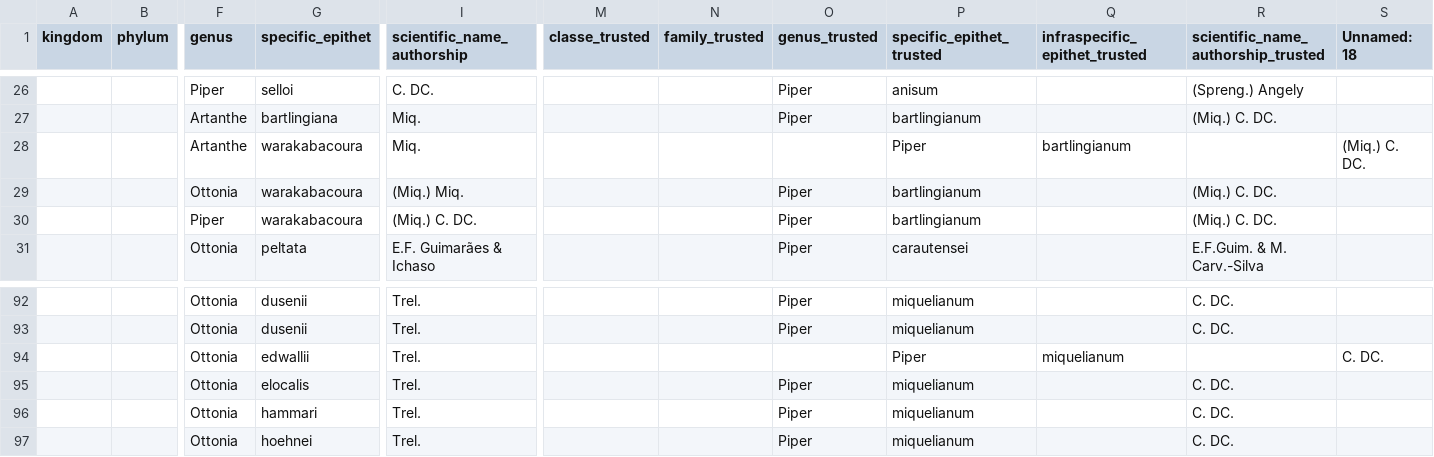
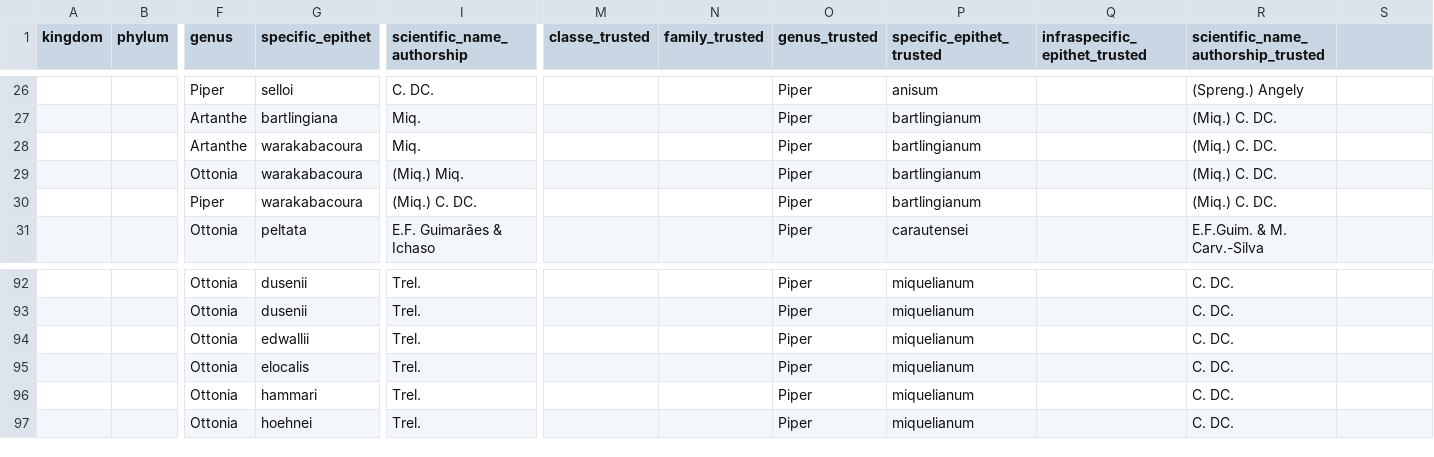
Before and after one commit to xaaaandao/piperaceae-sql, a CSV file: csv/2list_genus_species_correct.csv, drawn as a sheet; only a part is shown, gaps mark what is left out; removed rows and columns are numbered as before the commit, all else as after; rows hold the shown columns only; the diff names each change by its address in the sheet, - before the commit and + after, or states it on an @@ line.

```diff
--- a/csv/2list_genus_species_correct.csv
+++ b/csv/2list_genus_species_correct.csv
-S1: Unnamed: 18
+S1: (empty)
-row 28:  |  | Artanthe | warakabacoura | Miq. |  |  |  | Piper | bartlingianum |  | (Miq.) C. DC.
+row 28:  |  | Artanthe | warakabacoura | Miq. |  |  | Piper | bartlingianum |  | (Miq.) C. DC.
-row 94:  |  | Ottonia | edwallii | Trel. |  |  |  | Piper | miquelianum |  | C. DC.
+row 94:  |  | Ottonia | edwallii | Trel. |  |  | Piper | miquelianum |  | C. DC.
```
Also changed, not shown: 13 other files.
